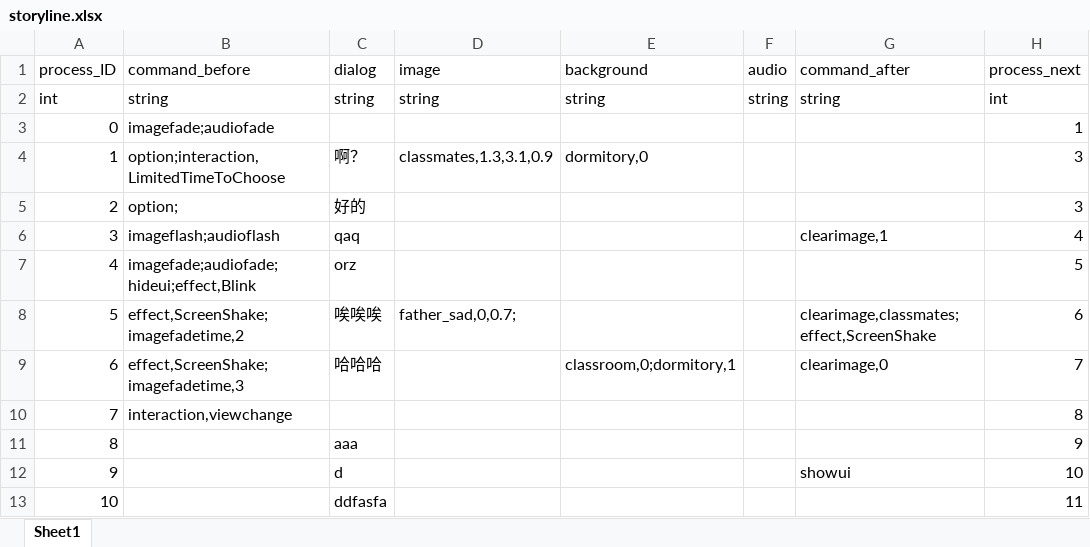
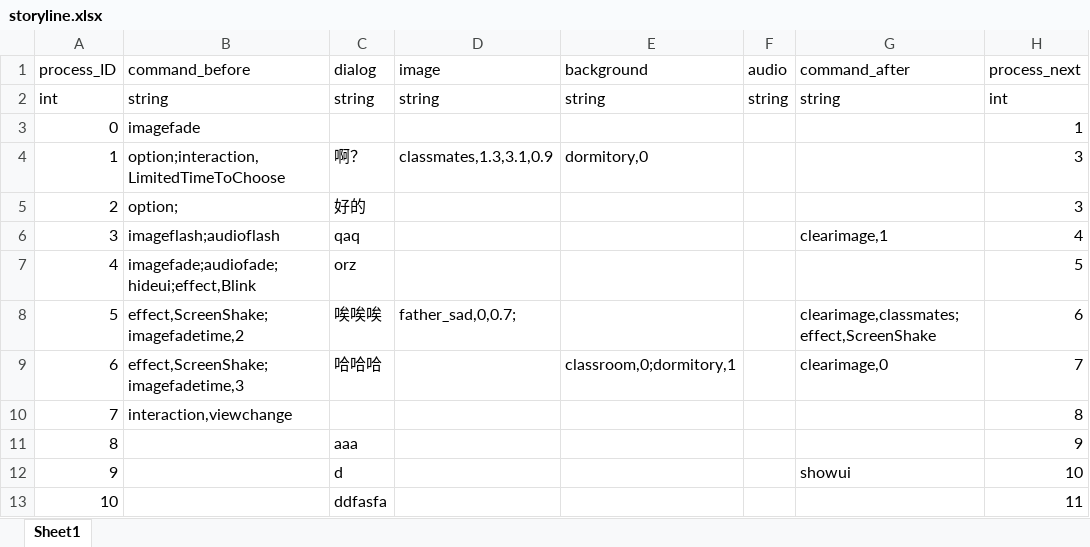
Before and after one commit to Ximuu7/game-development1, an Excel workbook: Assets/Resources/storyline.xlsx, sheet Sheet1, drawn as a sheet; values as stored, in another font and other column widths than the file's, no borders; the diff names each change by its address in the sheet, - before the commit and + after, or states it on an @@ line.

```diff
--- a/Assets/Resources/storyline.xlsx (sheet Sheet1)
+++ b/Assets/Resources/storyline.xlsx (sheet Sheet1)
-B3 (command_before): imagefade;audiofade
+B3 (command_before): imagefade
```
Also changed, not shown: 5 other files.
